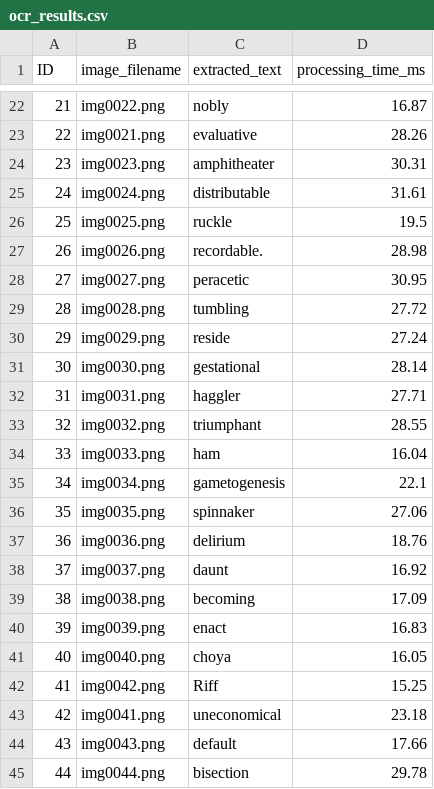
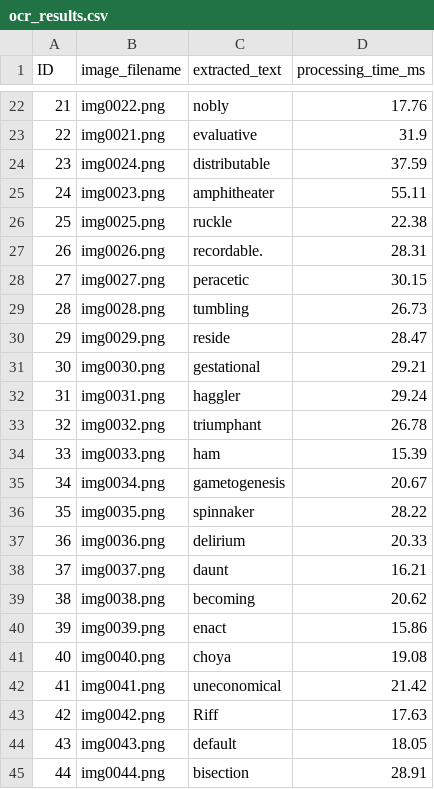
Before and after one commit to Khladyn/611_Parallel_OCR_Pipeline, a CSV file: ocr_results.csv, drawn as a sheet; only a part is shown, gaps mark what is left out; the diff covers the shown part only.

```diff
--- a/ocr_results.csv
+++ b/ocr_results.csv
@@ -22,24 +22,24 @@ ID,image_filename,extracted_text,processing_time_ms
-21,img0022.png,nobly,16.87
-22,img0021.png,evaluative,28.26
-23,img0023.png,amphitheater,30.31
-24,img0024.png,distributable,31.61
-25,img0025.png,ruckle,19.5
-26,img0026.png,recordable.,28.98
-27,img0027.png,peracetic,30.95
-28,img0028.png,tumbling,27.72
-29,img0029.png,reside,27.24
-30,img0030.png,gestational,28.14
-31,img0031.png,haggler,27.71
-32,img0032.png,triumphant,28.55
-33,img0033.png,ham,16.04
-34,img0034.png,gametogenesis,22.1
-35,img0035.png,spinnaker,27.06
-36,img0036.png,delirium,18.76
-37,img0037.png,daunt,16.92
-38,img0038.png,becoming,17.09
-39,img0039.png,enact,16.83
-40,img0040.png,choya,16.05
-41,img0042.png,Riff,15.25
-42,img0041.png,uneconomical,23.18
-43,img0043.png,default,17.66
-44,img0044.png,bisection,29.78
+21,img0022.png,nobly,17.76
+22,img0021.png,evaluative,31.9
+23,img0024.png,distributable,37.59
+24,img0023.png,amphitheater,55.11
+25,img0025.png,ruckle,22.38
+26,img0026.png,recordable.,28.31
+27,img0027.png,peracetic,30.15
+28,img0028.png,tumbling,26.73
+29,img0029.png,reside,28.47
+30,img0030.png,gestational,29.21
+31,img0031.png,haggler,29.24
+32,img0032.png,triumphant,26.78
+33,img0033.png,ham,15.39
+34,img0034.png,gametogenesis,20.67
+35,img0035.png,spinnaker,28.22
+36,img0036.png,delirium,20.33
+37,img0037.png,daunt,16.21
+38,img0038.png,becoming,20.62
+39,img0039.png,enact,15.86
+40,img0040.png,choya,19.08
+41,img0041.png,uneconomical,21.42
+42,img0042.png,Riff,17.63
+43,img0043.png,default,18.05
+44,img0044.png,bisection,28.91
```
Also changed, not shown: 124 edited cells elsewhere in this file, 11 other files.
